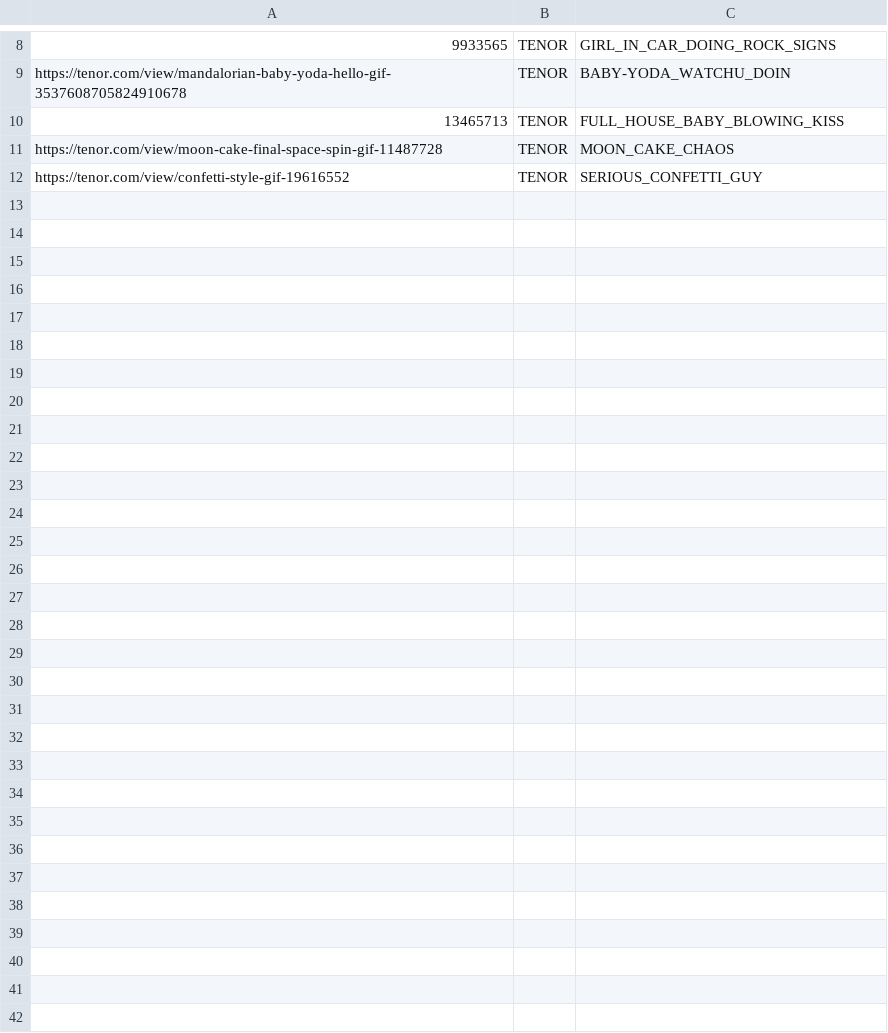
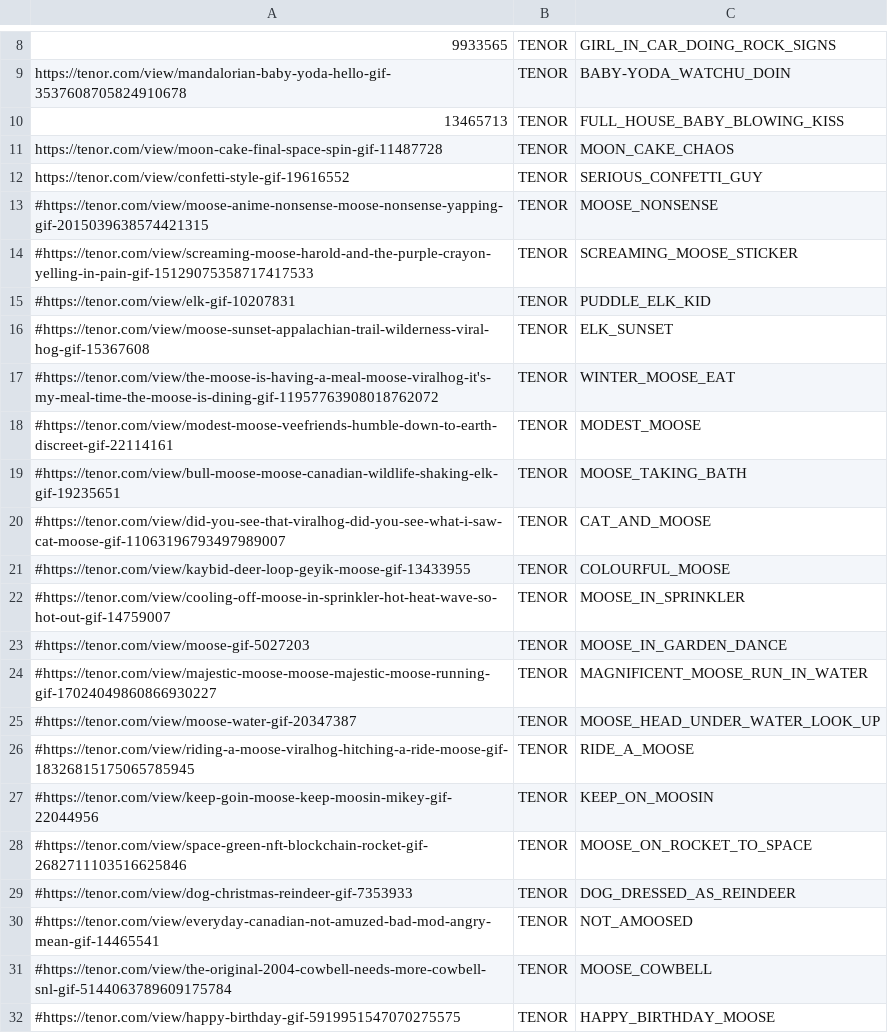
Before and after one commit to GlenRoger/Asynced_AlbotKeinstein, a CSV file: overlay_media/Gifs/known_gifs.csv, drawn as a sheet; only a part is shown, gaps mark what is left out; the diff covers the shown part only.

```diff
--- a/overlay_media/Gifs/known_gifs.csv
+++ b/overlay_media/Gifs/known_gifs.csv
@@ -12 +12,21 @@ https://tenor.com/view/moon-cake-final-space-spin-gif-11487728;TENOR;MOON_CAKE_C
 https://tenor.com/view/confetti-style-gif-19616552;TENOR;SERIOUS_CONFETTI_GUY
+#https://tenor.com/view/moose-anime-nonsense-moose-nonsense-yapping-gif-2015039638574421315;TENOR;MOOSE_NONSENSE
+#https://tenor.com/view/screaming-moose-harold-and-the-purple-crayon-yelling-in-pain-gif-15129075358717417533;TENOR;SCREAMING_MOOSE_STICKER
+#https://tenor.com/view/elk-gif-10207831;TENOR;PUDDLE_ELK_KID
+#https://tenor.com/view/moose-sunset-appalachian-trail-wilderness-viral-hog-gif-15367608;TENOR;ELK_SUNSET
+#https://tenor.com/view/the-moose-is-having-a-meal-moose-viralhog-it's-my-meal-time-the-moose-is-dining-gif-11957763908018762072;TENOR;WINTER_MOOSE_EAT
+#https://tenor.com/view/modest-moose-veefriends-humble-down-to-earth-discreet-gif-22114161;TENOR;MODEST_MOOSE
+#https://tenor.com/view/bull-moose-moose-canadian-wildlife-shaking-elk-gif-19235651;TENOR;MOOSE_TAKING_BATH
+#https://tenor.com/view/did-you-see-that-viralhog-did-you-see-what-i-saw-cat-moose-gif-11063196793497989007;TENOR;CAT_AND_MOOSE
+#https://tenor.com/view/kaybid-deer-loop-geyik-moose-gif-13433955;TENOR;COLOURFUL_MOOSE
+#https://tenor.com/view/cooling-off-moose-in-sprinkler-hot-heat-wave-so-hot-out-gif-14759007;TENOR;MOOSE_IN_SPRINKLER
+#https://tenor.com/view/moose-gif-5027203;TENOR;MOOSE_IN_GARDEN_DANCE
+#https://tenor.com/view/majestic-moose-moose-majestic-moose-running-gif-17024049860866930227;TENOR;MAGNIFICENT_MOOSE_RUN_IN_WATER
+#https://tenor.com/view/moose-water-gif-20347387;TENOR;MOOSE_HEAD_UNDER_WATER_LOOK_UP
+#https://tenor.com/view/riding-a-moose-viralhog-hitching-a-ride-moose-gif-18326815175065785945;TENOR;RIDE_A_MOOSE
+#https://tenor.com/view/keep-goin-moose-keep-moosin-mikey-gif-22044956;TENOR;KEEP_ON_MOOSIN
+#https://tenor.com/view/space-green-nft-blockchain-rocket-gif-2682711103516625846;TENOR;MOOSE_ON_ROCKET_TO_SPACE
+#https://tenor.com/view/dog-christmas-reindeer-gif-7353933;TENOR;DOG_DRESSED_AS_REINDEER
+#https://tenor.com/view/everyday-canadian-not-amuzed-bad-mod-angry-mean-gif-14465541;TENOR;NOT_AMOOSED
+#https://tenor.com/view/the-original-2004-cowbell-needs-more-cowbell-snl-gif-5144063789609175784;TENOR;MOOSE_COWBELL
+#https://tenor.com/view/happy-birthday-gif-5919951547070275575;TENOR;HAPPY_BIRTHDAY_MOOSE
```
Also changed, not shown: 23 added rows elsewhere in this file, commands/command_files/Advanced_commands.csv, 23 other files.
